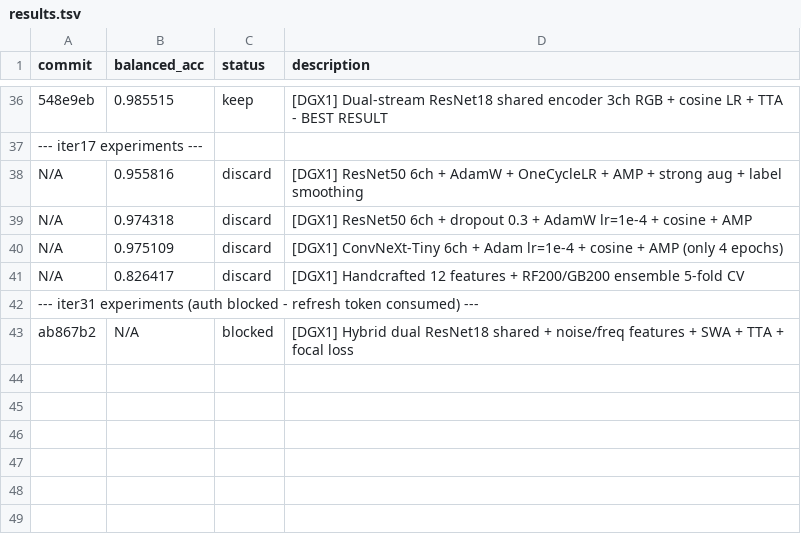
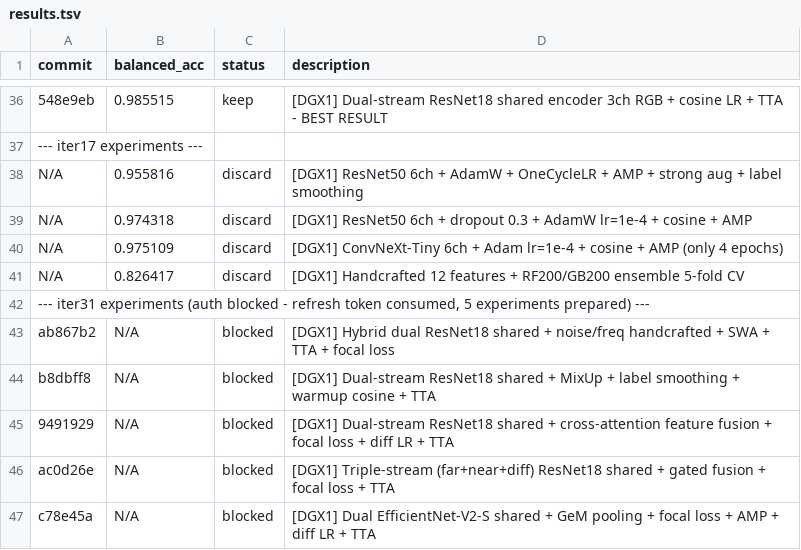
Before and after one commit to advancegroup-ai/public-cursor, a TSV file: auto-research/results.tsv, drawn as a sheet; only a part is shown, gaps mark what is left out.

```diff
--- a/auto-research/results.tsv
+++ b/auto-research/results.tsv
@@ -41,3 +41,7 @@ N/A	0.975109	discard	[DGX1] ConvNeXt-Tiny 6ch + Adam lr=1e-4 + cosine + AMP (onl
 N/A	0.826417	discard	[DGX1] Handcrafted 12 features + RF200/GB200 ensemble 5-fold CV
---- iter31 experiments (auth blocked - refresh token consumed) ---
-ab867b2	N/A	blocked	[DGX1] Hybrid dual ResNet18 shared + noise/freq features + SWA + TTA + focal loss
+--- iter31 experiments (auth blocked - refresh token consumed, 5 experiments prepared) ---
+ab867b2	N/A	blocked	[DGX1] Hybrid dual ResNet18 shared + noise/freq handcrafted + SWA + TTA + focal loss
+b8dbff8	N/A	blocked	[DGX1] Dual-stream ResNet18 shared + MixUp + label smoothing + warmup cosine + TTA
+9491929	N/A	blocked	[DGX1] Dual-stream ResNet18 shared + cross-attention feature fusion + focal loss + diff LR + TTA
+ac0d26e	N/A	blocked	[DGX1] Triple-stream (far+near+diff) ResNet18 shared + gated fusion + focal loss + TTA
+c78e45a	N/A	blocked	[DGX1] Dual EfficientNet-V2-S shared + GeM pooling + focal loss + AMP + diff LR + TTA
```
Also changed, not shown: 1 other file.
